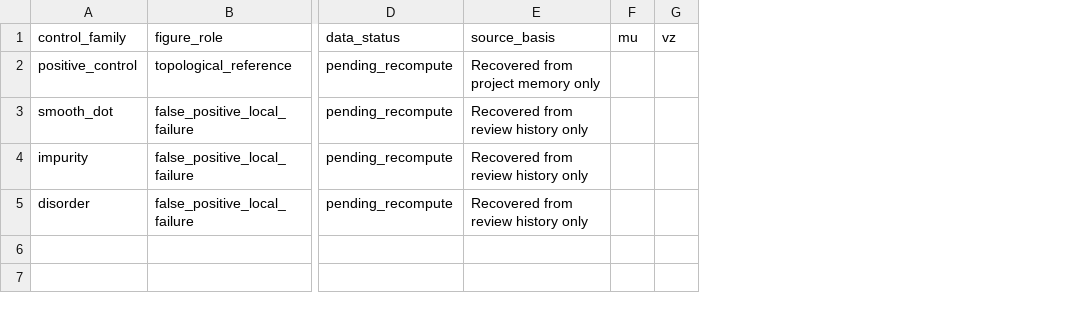
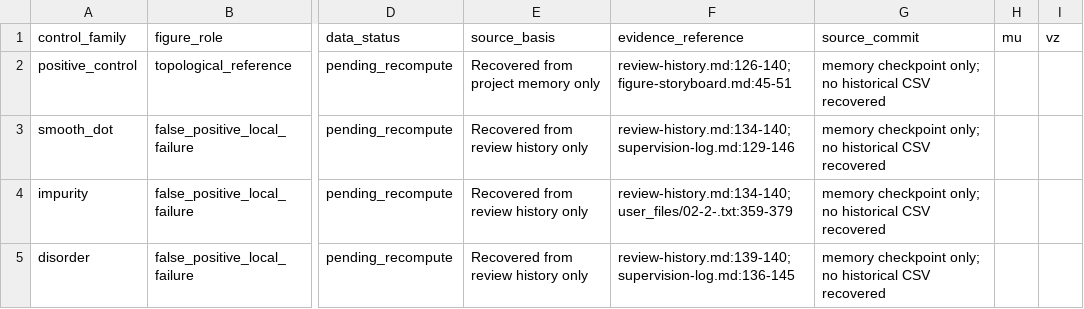
Before and after one commit to shangx108-code/opanai, a CSV file: majorana_diagnostic_natphys_20260429_214203_CST/data/raw/three_terminal/selected_operating_points.csv, drawn as a sheet; only a part is shown, gaps mark what is left out; the diff names each change by its address in the sheet, - before the commit and + after, or states it on an @@ line.

```diff
--- a/majorana_diagnostic_natphys_20260429_214203_CST/data/raw/three_terminal/selected_operating_points.csv
+++ b/majorana_diagnostic_natphys_20260429_214203_CST/data/raw/three_terminal/selected_operating_points.csv
+column F (evidence_reference), rows 2-5: review-history.md:126-140; figure-storyboard.md:45-51 | review-history.md:134-140; supervision-log.md:129-146 | review-history.md:134-140; user_files/02-2-.txt:359-379 | review-history.md:139-140; supervision-log.md:136-145
+column G (source_commit), rows 2-5: all memory checkpoint only; no historical CSV recovered
```
Also changed, not shown: 1 other file.
